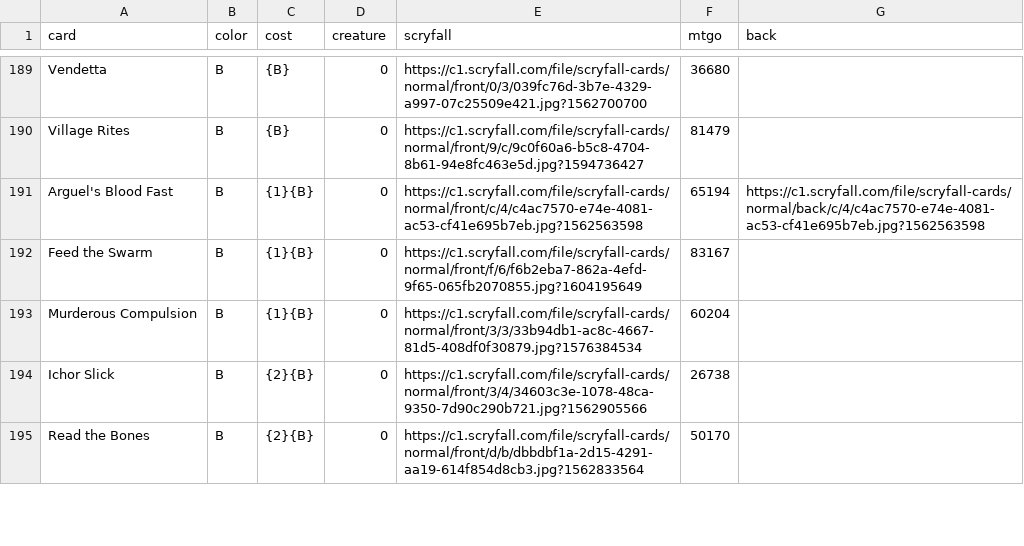
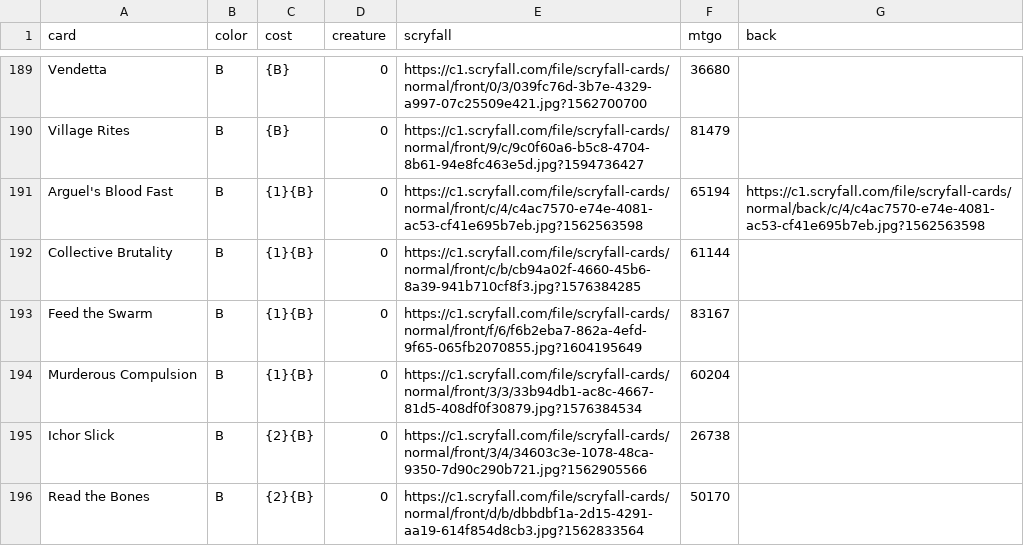
Before and after one commit to ajlvi/cube-draft, a CSV file: app/static/andrew_cube.csv, drawn as a sheet; only a part is shown, gaps mark what is left out; the diff covers the shown part only.

```diff
--- a/app/static/andrew_cube.csv
+++ b/app/static/andrew_cube.csv
@@ -191,2 +191,3 @@ Village Rites,B,{B},0,https://c1.scryfall.com/file/scryfall-cards/normal/front/9
 Arguel's Blood Fast,B,{1}{B},0,https://c1.scryfall.com/file/scryfall-cards/normal/front/c/4/c4ac7570-e74e-4081-ac53-cf41e695b7eb.jpg?1562563598,65194,https://c1.scryfall.com/file/scryfall-cards/normal/back/c/4/c4ac7570-e74e-4081-ac53-cf41e695b7eb.jpg?1562563598
+Collective Brutality,B,{1}{B},0,https://c1.scryfall.com/file/scryfall-cards/normal/front/c/b/cb94a02f-4660-45b6-8a39-941b710cf8f3.jpg?1576384285,61144,
 Feed the Swarm,B,{1}{B},0,https://c1.scryfall.com/file/scryfall-cards/normal/front/f/6/f6b2eba7-862a-4efd-9f65-065fb2070855.jpg?1604195649,83167,
```
Also changed, not shown: 7 added rows, 8 removed rows and 4 edited cells elsewhere in this file.
